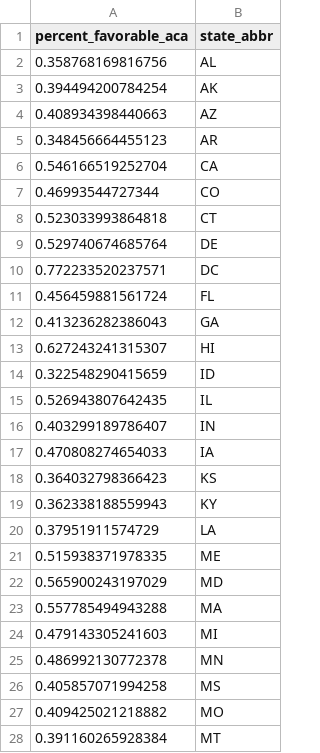
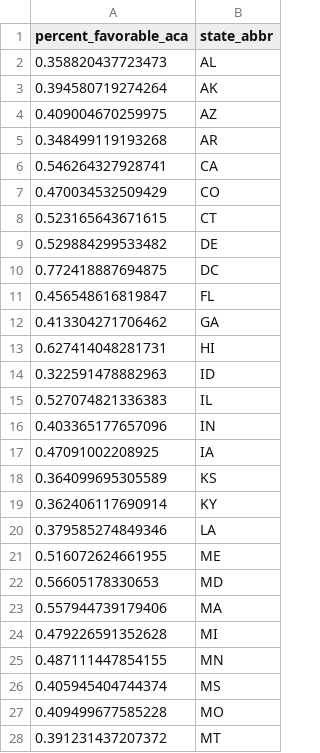
Before and after one commit to carlislerainey/aca-opinion, a CSV file: Data/mrp_est.csv, drawn as a sheet; only a part is shown; the diff covers the shown part only.

```diff
--- a/Data/mrp_est.csv
+++ b/Data/mrp_est.csv
@@ -1,28 +1,28 @@
 "percent_favorable_aca","state_abbr"
-0.358768169816756,"AL"
-0.394494200784254,"AK"
-0.408934398440663,"AZ"
-0.348456664455123,"AR"
-0.546166519252704,"CA"
-0.46993544727344,"CO"
-0.523033993864818,"CT"
-0.529740674685764,"DE"
-0.772233520237571,"DC"
-0.456459881561724,"FL"
-0.413236282386043,"GA"
-0.627243241315307,"HI"
-0.322548290415659,"ID"
-0.526943807642435,"IL"
-0.403299189786407,"IN"
-0.470808274654033,"IA"
-0.364032798366423,"KS"
-0.362338188559943,"KY"
-0.37951911574729,"LA"
-0.515938371978335,"ME"
-0.565900243197029,"MD"
-0.557785494943288,"MA"
-0.479143305241603,"MI"
-0.486992130772378,"MN"
-0.405857071994258,"MS"
-0.409425021218882,"MO"
-0.391160265928384,"MT"
+0.358820437723473,"AL"
+0.394580719274264,"AK"
+0.409004670259975,"AZ"
+0.348499119193268,"AR"
+0.546264327928741,"CA"
+0.470034532509429,"CO"
+0.523165643671615,"CT"
+0.529884299533482,"DE"
+0.772418887694875,"DC"
+0.456548616819847,"FL"
+0.413304271706462,"GA"
+0.627414048281731,"HI"
+0.322591478882963,"ID"
+0.527074821336383,"IL"
+0.403365177657096,"IN"
+0.47091002208925,"IA"
+0.364099695305589,"KS"
+0.362406117690914,"KY"
+0.379585274849346,"LA"
+0.516072624661955,"ME"
+0.56605178330653,"MD"
+0.557944739179406,"MA"
+0.479226591352628,"MI"
+0.487111447854155,"MN"
+0.405945404744374,"MS"
+0.409499677585228,"MO"
+0.391231437207372,"MT"
```
Also changed, not shown: 24 edited cells elsewhere in this file, 4 other files.
